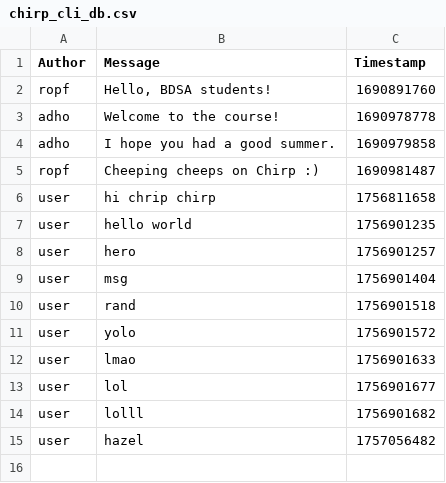
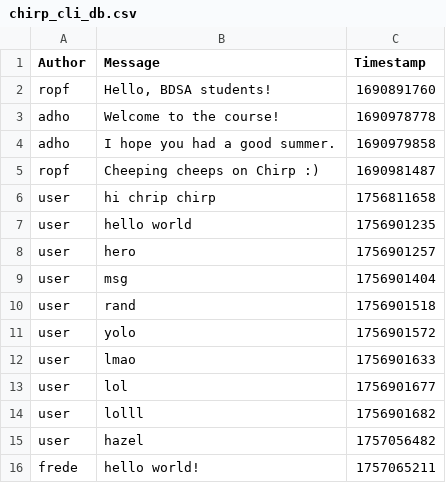
Before and after one commit to ITU-BDSA2025-GROUP3/Chirp, a CSV file: Chirp.cli/chirp_cli_db.csv, drawn as a sheet; the diff names each change by its address in the sheet, - before the commit and + after, or states it on an @@ line.

```diff
--- a/Chirp.cli/chirp_cli_db.csv
+++ b/Chirp.cli/chirp_cli_db.csv
+row 16: frede | hello world! | 1757065211
```
Also changed, not shown: 4 other files.
